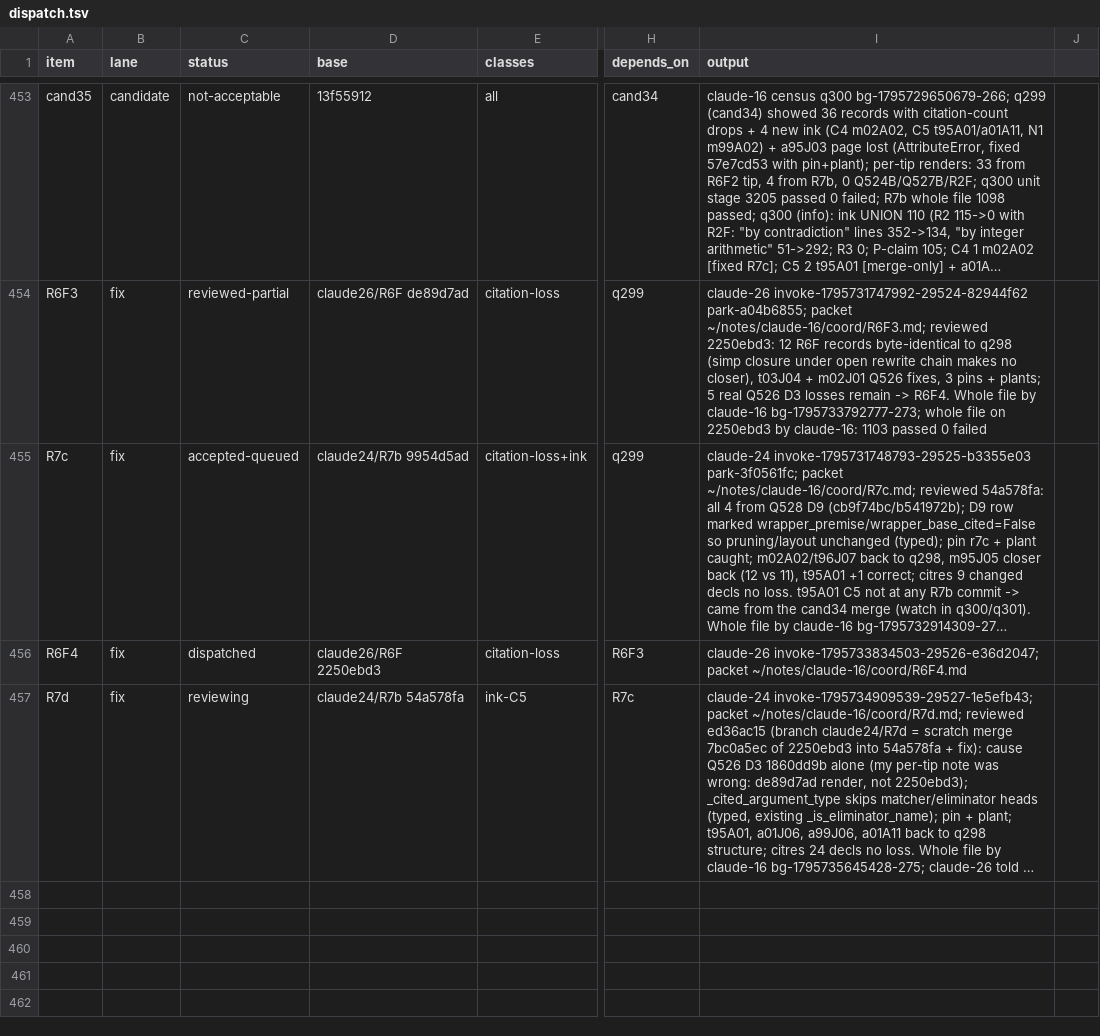
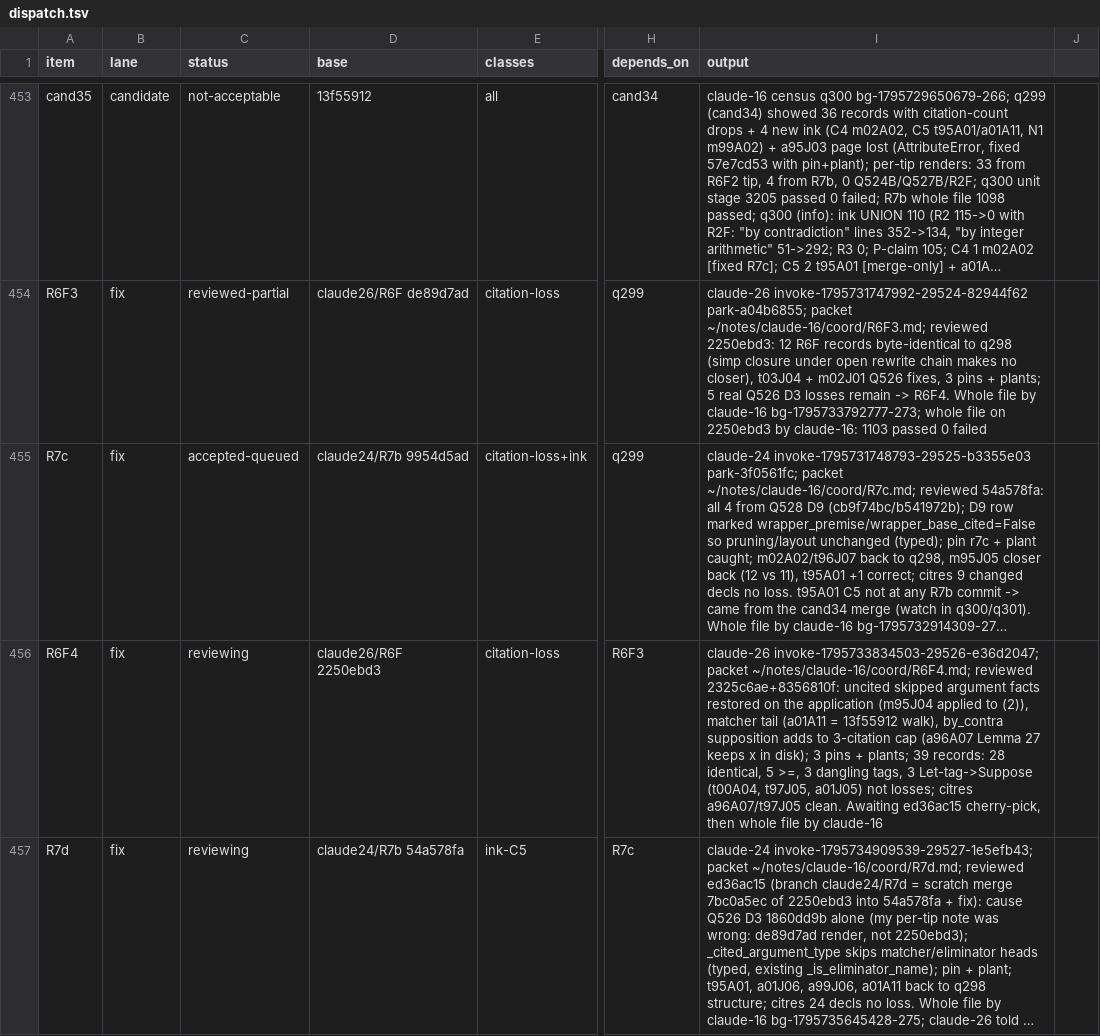
Before and after one commit to tothedarktowercame/futon4, a TSV file: holes/labs/E-paperprinter-cleanup/endgame/dispatch.tsv, drawn as a sheet; only a part is shown, gaps mark what is left out; long unchanged cells end in …; the diff names each change by its address in the sheet, - before the commit and + after, or states it on an @@ line.

```diff
--- a/holes/labs/E-paperprinter-cleanup/endgame/dispatch.tsv
+++ b/holes/labs/E-paperprinter-cleanup/endgame/dispatch.tsv
-C456 (status): dispatched
+C456 (status): reviewing
-I456 (output): …invoke-1795733834503-29526-e36d2047; packet ~/notes/claude-16/coord/R6F4.md
+I456 (output): …invoke-1795733834503-29526-e36d2047; packet ~/notes/claude-16/coord/R6F4.md; reviewed 2325c6ae+8356810f: uncited skipped argument facts restored on the application (m95J04 applied to (2)), matcher tail (a01A11 = 13f55912 walk), by_contra supposition adds to 3-citation cap (a96A07 Lemma 27 keeps x in disk); 3 pins + plants; 39 records: 28 identical, 5 >=, 3 dangling tags, 3 Let-tag->Suppose (t00A04, t97J05, a01J05) not losses; citres a96A07/t97J05 clean. Awaiting ed36ac15 cherry-pick, then whole file by claude-16
```
